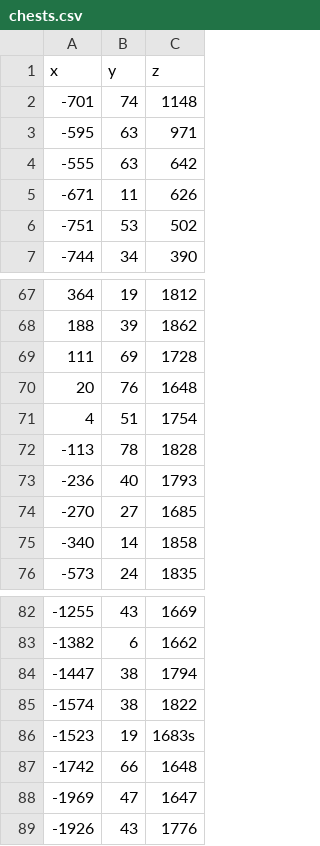
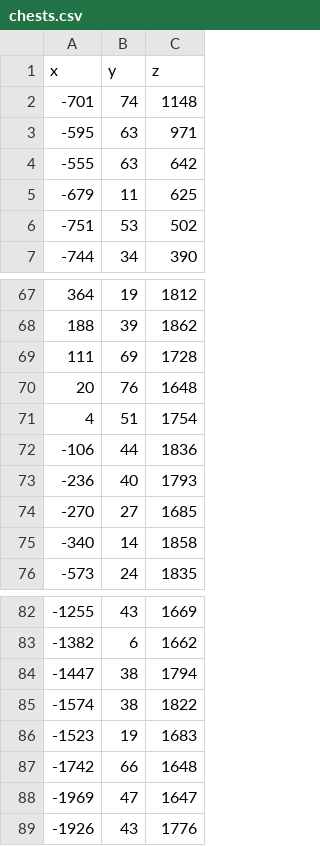
Before and after one commit to TechAle/lootrunning, a CSV file: resources/chests.csv, drawn as a sheet; only a part is shown, gaps mark what is left out.

```diff
--- a/resources/chests.csv
+++ b/resources/chests.csv
@@ -4,3 +4,3 @@ x,y,z
 -555,63,642
--671,11,626
+-679,11,625
 -751,53,502
@@ -71,3 +71,3 @@ x,y,z
 4,51,1754
--113,78,1828
+-106,44,1836
 -236,40,1793
@@ -85,3 +85,3 @@ x,y,z
 -1574,38,1822
--1523,19,1683s
+-1523,19,1683
 -1742,66,1648
```
Also changed, not shown: 2 other files.
